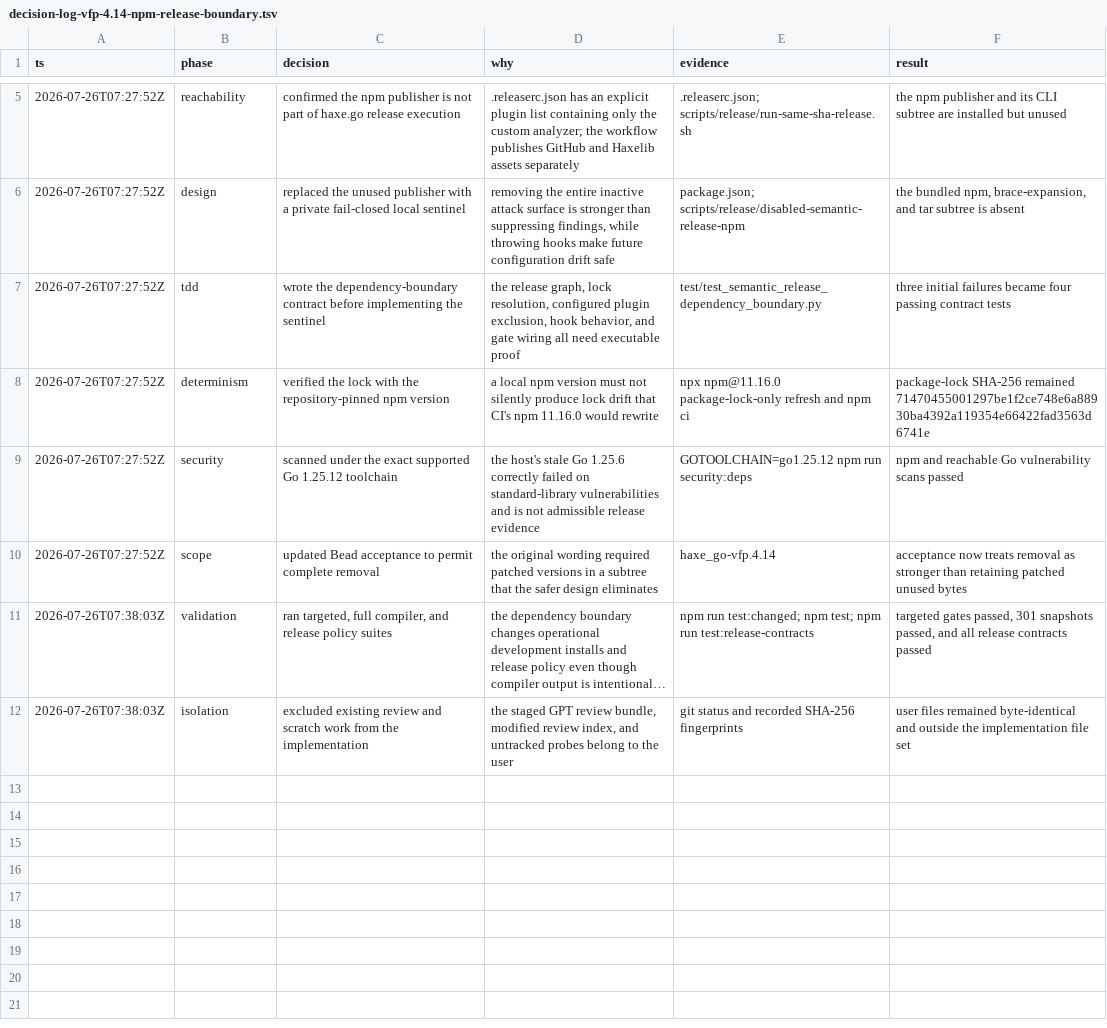
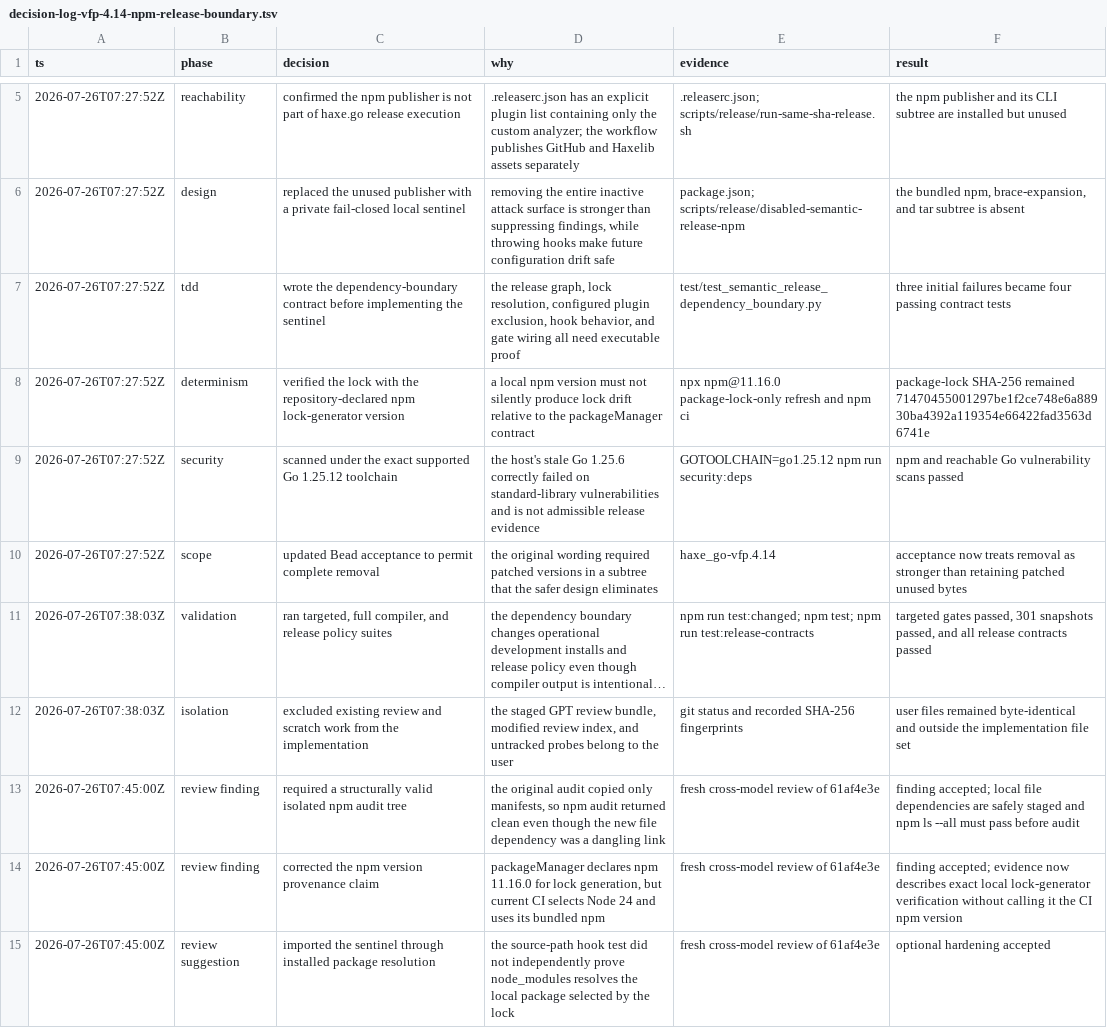
Before and after one commit to fullofcaffeine/reflaxe.go, a TSV file: docs/reviews/decision-log-vfp-4.14-npm-release-boundary.tsv, drawn as a sheet; only a part is shown, gaps mark what is left out; long unchanged cells end in ….

Commit message:
fix(security): validate isolated npm audit installs
The dependency audit copied only package manifests into its temporary directory. After introducing a local file dependency, npm audit could report clean even though npm had created a dangling package link.\n\nSafely stage every root-declared in-repository file dependency, reject paths that resolve outside the repository, and require npm ls --all to prove the isolated install is structurally valid before scanning it. The sentinel hook contract now imports through the installed package name as an additional resolution check.\n\nAdd a regression that reproduced the malformed audit tree, correct the npm-version provenance wording, and document the stronger isolated-audit contract. Verified with focused red/green tests, supply-chain verification, clean npm and Go vulnerability scans, and the complete release-contract suite.

```diff
--- a/docs/reviews/decision-log-vfp-4.14-npm-release-boundary.tsv
+++ b/docs/reviews/decision-log-vfp-4.14-npm-release-boundary.tsv
@@ -7,3 +7,3 @@ ts	phase	decision	why	evidence	result
 2026-07-26T07:27:52Z	tdd	wrote the dependency-boundary contract before implementing the sentinel	the release graph, lock resolution, configured plugin exclusion, hook behavior, and gate wiring all need executable proof	test/test_semantic_release_dependency_boundary.py	three initial failures became four passing contract tests
-2026-07-26T07:27:52Z	determinism	verified the lock with the repository-pinned npm version	a local npm version must not silently produce lock drift that CI's npm 11.16.0 would rewrite	npx npm@11.16.0 package-lock-only refresh and npm ci	package-lock SHA-256 remained 71470455001297be1f2ce748e6a88930ba4392a119354e66422fad3563d6741e
+2026-07-26T07:27:52Z	determinism	verified the lock with the repository-declared npm lock-generator version	a local npm version must not silently produce lock drift relative to the packageManager contract	npx npm@11.16.0 package-lock-only refresh and npm ci	package-lock SHA-256 remained 71470455001297be1f2ce748e6a88930ba4392a119354e66422fad3563d6741e
 2026-07-26T07:27:52Z	security	scanned under the exact supported Go 1.25.12 toolchain	the host's stale Go 1.25.6 correctly failed on standard-library vulnerabilities and is not admissible release evidence	GOTOOLCHAIN=go1.25.12 npm run security:deps	npm and reachable Go vulnerability scans passed
@@ -12 +12,4 @@ ts	phase	decision	why	evidence	result
 2026-07-26T07:38:03Z	isolation	excluded existing review and scratch work from the implementation	the staged GPT review bundle, modified review index, and untracked probes belong to the user	git status and recorded SHA-256 fingerprints	user files remained byte-identical and outside the implementation file set
+2026-07-26T07:45:00Z	review finding	required a structurally valid isolated npm audit tree	the original audit copied only manifests, so npm audit returned clean even though the new file dependency was a dangling link	fresh cross-model review of 61af4e3e	finding accepted; local file dependencies are safely staged and npm ls --all must pass before audit
+2026-07-26T07:45:00Z	review finding	corrected the npm version provenance claim	packageManager declares npm 11.16.0 for lock generation, but current CI selects Node 24 and uses its bundled npm	fresh cross-model review of 61af4e3e	finding accepted; evidence now describes exact local lock-generator verification without calling it the CI npm version
+2026-07-26T07:45:00Z	review suggestion	imported the sentinel through installed package resolution	the source-path hook test did not independently prove node_modules resolves the local package selected by the lock	fresh cross-model review of 61af4e3e	optional hardening accepted
```
Also changed, not shown: 5 other files.
